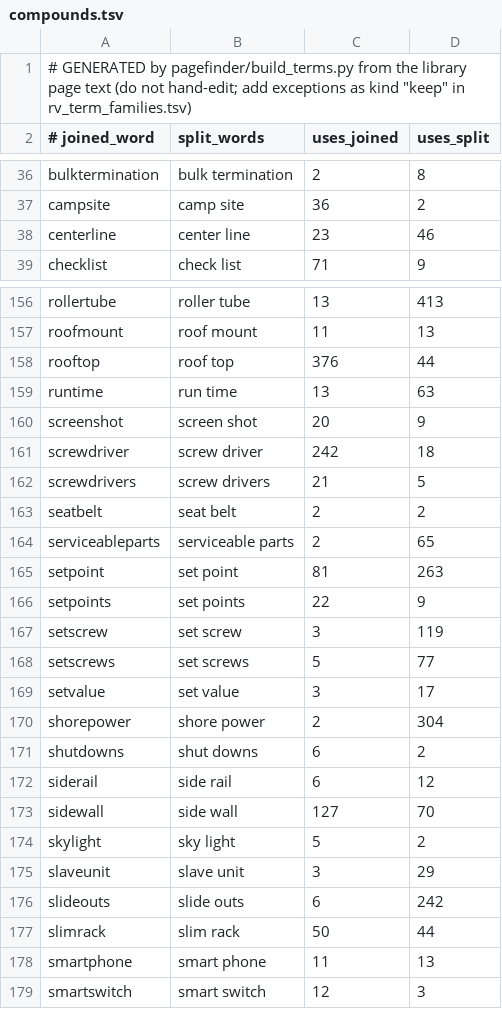
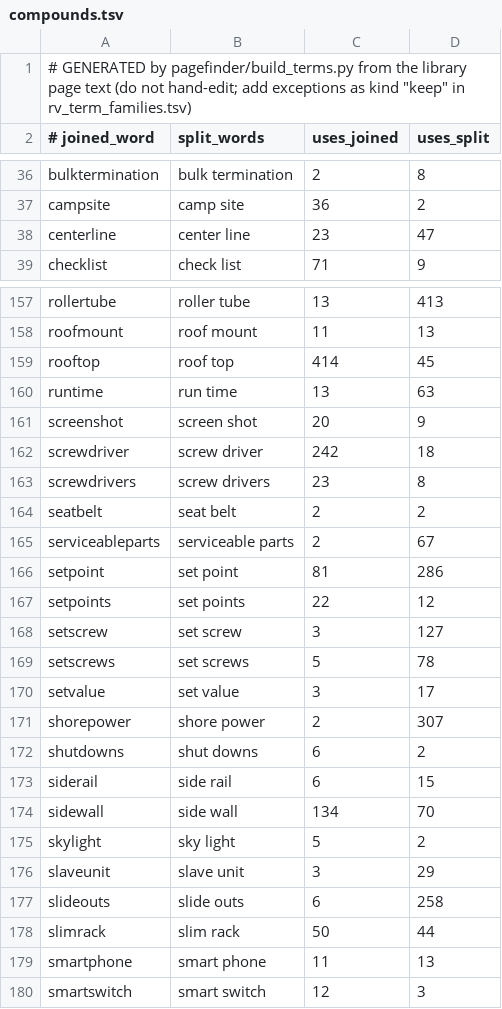
Before and after one commit to nwmschase/TECHTRACK, a TSV file: pagefinder/terms/compounds.tsv, drawn as a sheet; only a part is shown, gaps mark what is left out; the diff covers the shown part only.

```diff
--- a/pagefinder/terms/compounds.tsv
+++ b/pagefinder/terms/compounds.tsv
@@ -37,3 +37,3 @@ bulktermination	bulk termination	2	8
 campsite	camp site	36	2
-centerline	center line	23	46
+centerline	center line	23	47
 checklist	check list	71	9
@@ -157,3 +158,3 @@ rollertube	roller tube	13	413
 roofmount	roof mount	11	13
-rooftop	roof top	376	44
+rooftop	roof top	414	45
 runtime	run time	13	63
@@ -161,17 +162,17 @@ screenshot	screen shot	20	9
 screwdriver	screw driver	242	18
-screwdrivers	screw drivers	21	5
+screwdrivers	screw drivers	23	8
 seatbelt	seat belt	2	2
-serviceableparts	serviceable parts	2	65
-setpoint	set point	81	263
-setpoints	set points	22	9
-setscrew	set screw	3	119
-setscrews	set screws	5	77
+serviceableparts	serviceable parts	2	67
+setpoint	set point	81	286
+setpoints	set points	22	12
+setscrew	set screw	3	127
+setscrews	set screws	5	78
 setvalue	set value	3	17
-shorepower	shore power	2	304
+shorepower	shore power	2	307
 shutdowns	shut downs	6	2
-siderail	side rail	6	12
-sidewall	side wall	127	70
+siderail	side rail	6	15
+sidewall	side wall	134	70
 skylight	sky light	5	2
 slaveunit	slave unit	3	29
-slideouts	slide outs	6	242
+slideouts	slide outs	6	258
 slimrack	slim rack	50	44
```
Also changed, not shown: 2 added rows, 1 removed row and 60 edited cells elsewhere in this file, pagefinder/terms/acronyms.tsv, pagefinder/terms/word_forms.tsv.
